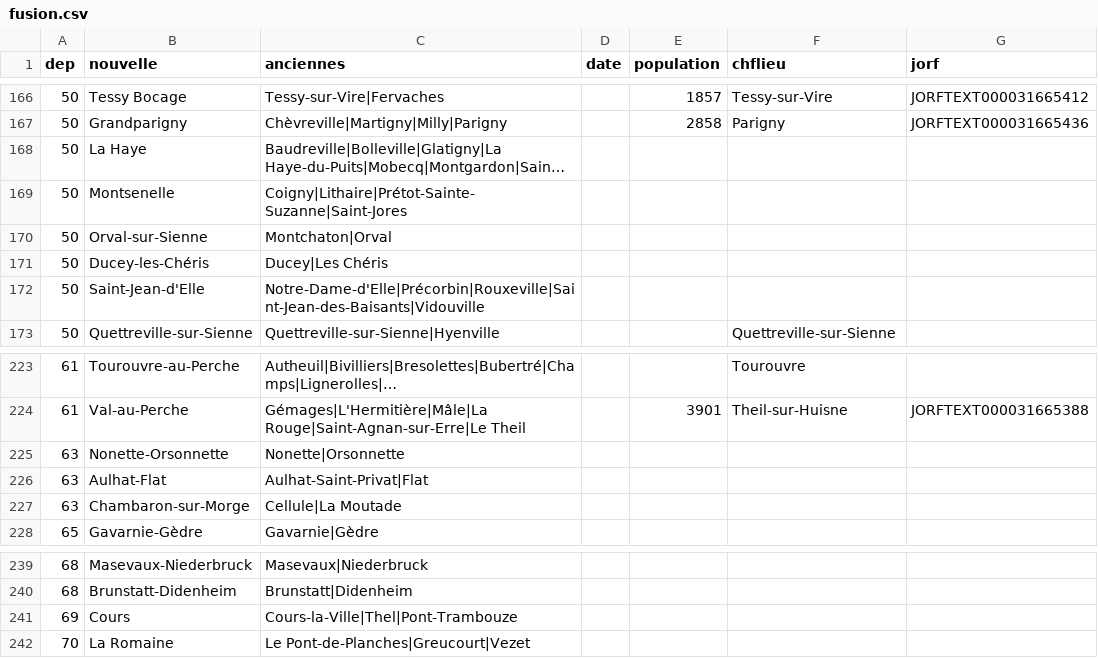
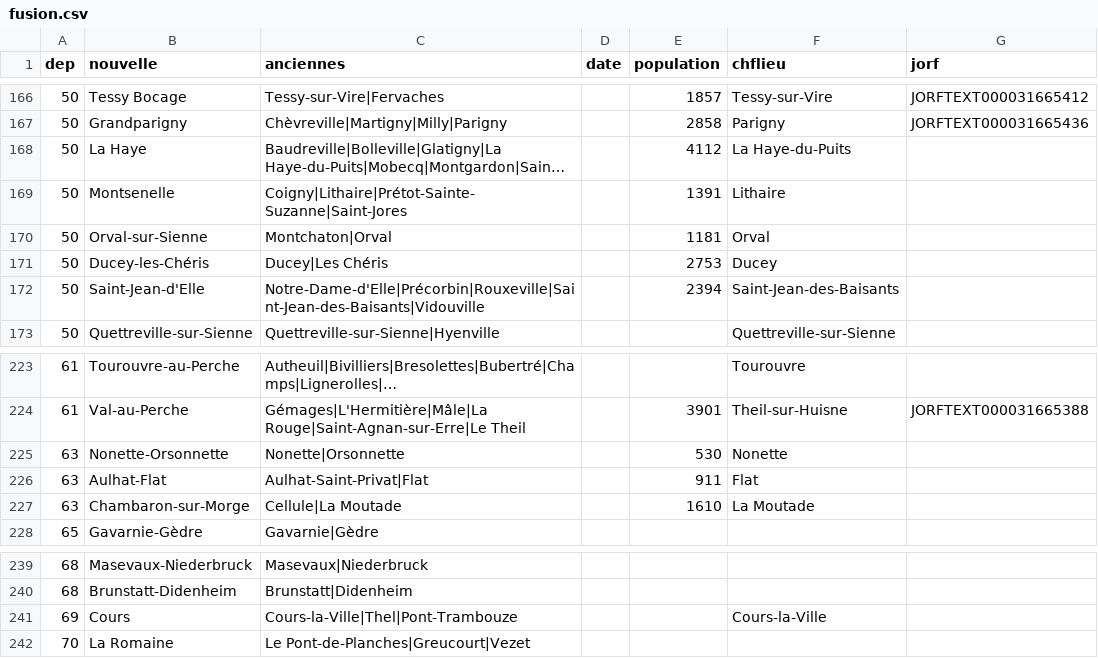
Before and after one commit to cquest/fusion-communes, a CSV file: fusion.csv, drawn as a sheet; only a part is shown, gaps mark what is left out; long unchanged cells end in …; the diff names each change by its address in the sheet, - before the commit and + after, or states it on an @@ line.

Commit message:
plusieurs ajouts

```diff
--- a/fusion.csv
+++ b/fusion.csv
-E168 (population): (empty)
+E168 (population): 4112
-F168 (chflieu): (empty)
+F168 (chflieu): La Haye-du-Puits
-E169 (population): (empty)
+E169 (population): 1391
-F169 (chflieu): (empty)
+F169 (chflieu): Lithaire
-E170 (population): (empty)
+E170 (population): 1181
-F170 (chflieu): (empty)
+F170 (chflieu): Orval
-E171 (population): (empty)
+E171 (population): 2753
-F171 (chflieu): (empty)
+F171 (chflieu): Ducey
-E172 (population): (empty)
+E172 (population): 2394
-F172 (chflieu): (empty)
+F172 (chflieu): Saint-Jean-des-Baisants
-E225 (population): (empty)
+E225 (population): 530
-F225 (chflieu): (empty)
+F225 (chflieu): Nonette
-E226 (population): (empty)
+E226 (population): 911
-F226 (chflieu): (empty)
+F226 (chflieu): Flat
-E227 (population): (empty)
+E227 (population): 1610
-F227 (chflieu): (empty)
+F227 (chflieu): La Moutade
-F241 (chflieu): (empty)
+F241 (chflieu): Cours-la-Ville
```
